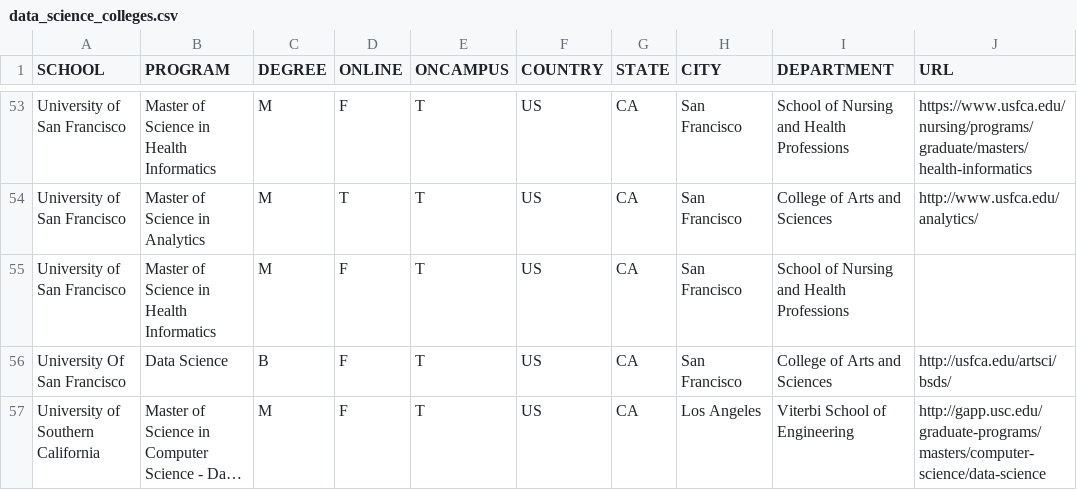
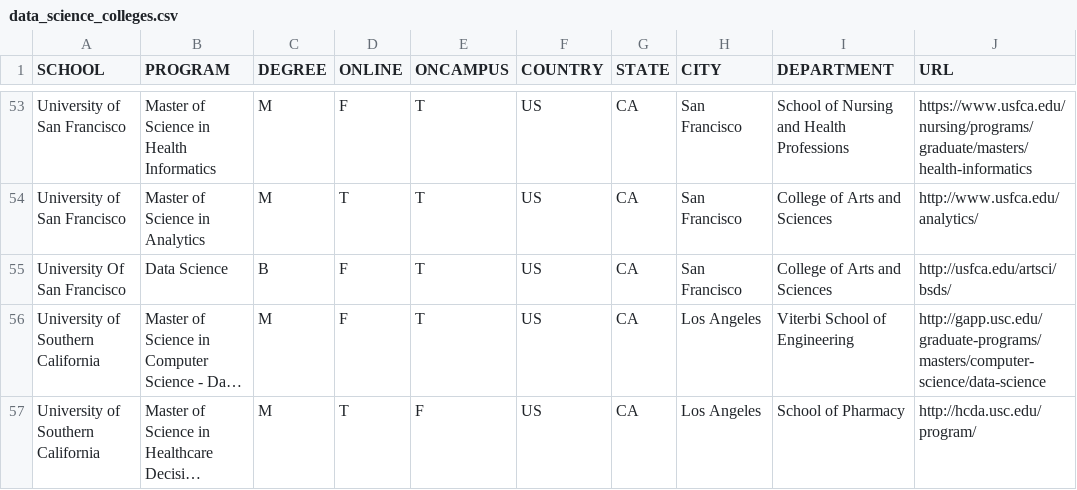
Before and after one commit to ryanswanstrom/awesome-datascience-colleges, a CSV file: data_science_colleges.csv, drawn as a sheet; only a part is shown, gaps mark what is left out; the shorter side is filled out with more unchanged rows; long unchanged cells end in ….

Commit message:
removed a duplicate

```diff
--- a/data_science_colleges.csv
+++ b/data_science_colleges.csv
@@ -54,3 +54,2 @@ University of San Francisco,Master of Science in Health Informatics,M,F,T,US,CA,
 University of San Francisco,Master of Science in Analytics,M,T,T,US,CA,San Francisco,College of Arts and Sciences,http://www.usfca.edu/analytics/
-University of San Francisco, Master of Science in Health Informatics,M,F,T,US,CA,San Francisco,School of Nursing and Health Professions,
 University Of San Francisco,Data Science,B,F,T,US,CA,San Francisco,College of Arts and Sciences,http://usfca.edu/artsci/bsds/
```
